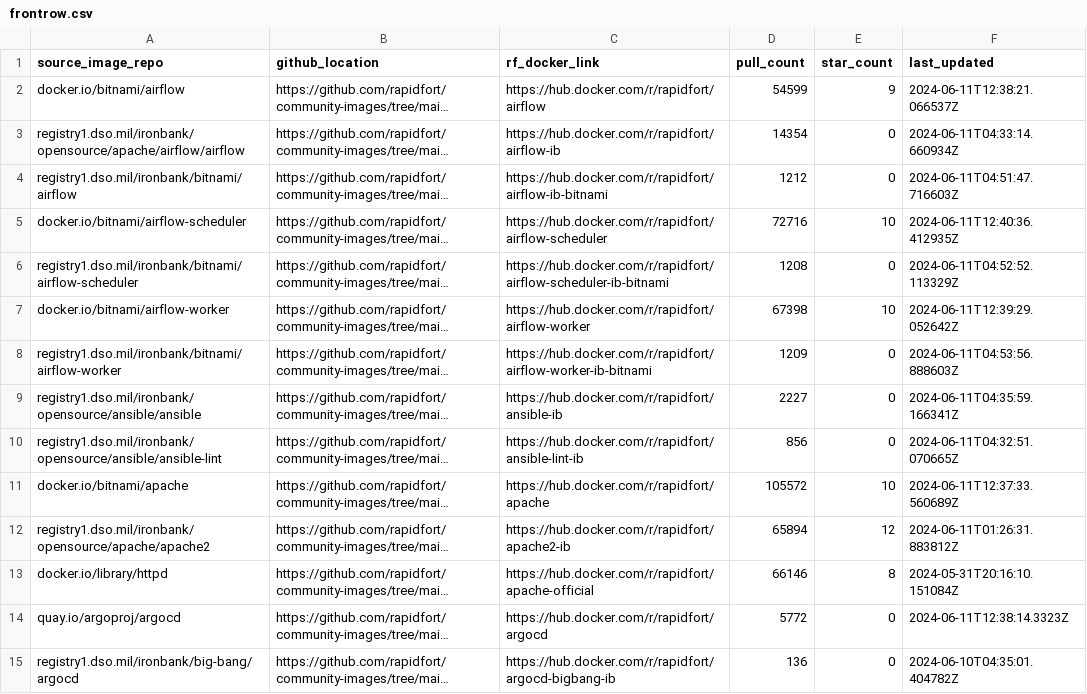
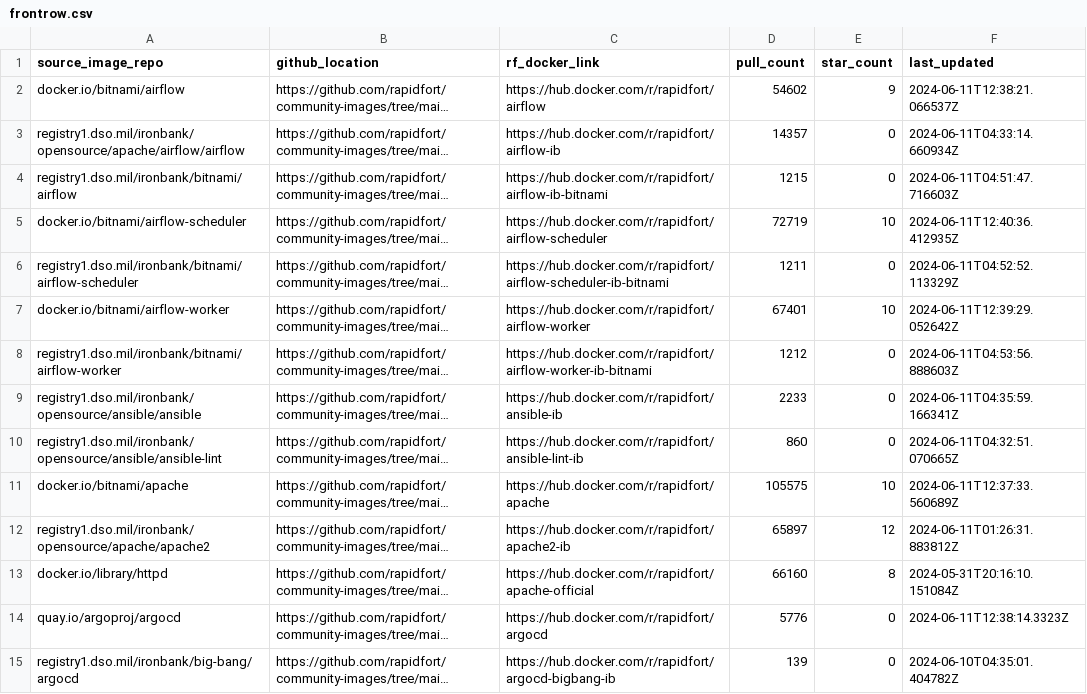
Before and after one commit to mridul549/community-images, a CSV file: frontrow.csv, drawn as a sheet; only a part is shown; long unchanged cells end in …; the diff covers the shown part only; the diff names each change by its address in the sheet, - before the commit and + after, or states it on an @@ line.

```diff
--- a/frontrow.csv
+++ b/frontrow.csv
-D2 (pull_count): 54599
+D2 (pull_count): 54602
-D3 (pull_count): 14354
+D3 (pull_count): 14357
-D4 (pull_count): 1212
+D4 (pull_count): 1215
-D5 (pull_count): 72716
+D5 (pull_count): 72719
-D6 (pull_count): 1208
+D6 (pull_count): 1211
-D7 (pull_count): 67398
+D7 (pull_count): 67401
-D8 (pull_count): 1209
+D8 (pull_count): 1212
-D9 (pull_count): 2227
+D9 (pull_count): 2233
-D10 (pull_count): 856
+D10 (pull_count): 860
-D11 (pull_count): 105572
+D11 (pull_count): 105575
-D12 (pull_count): 65894
+D12 (pull_count): 65897
-D13 (pull_count): 66146
+D13 (pull_count): 66160
-D14 (pull_count): 5772
+D14 (pull_count): 5776
-D15 (pull_count): 136
+D15 (pull_count): 139
```
Also changed, not shown: 99 edited cells elsewhere in this file, 3 other files.
